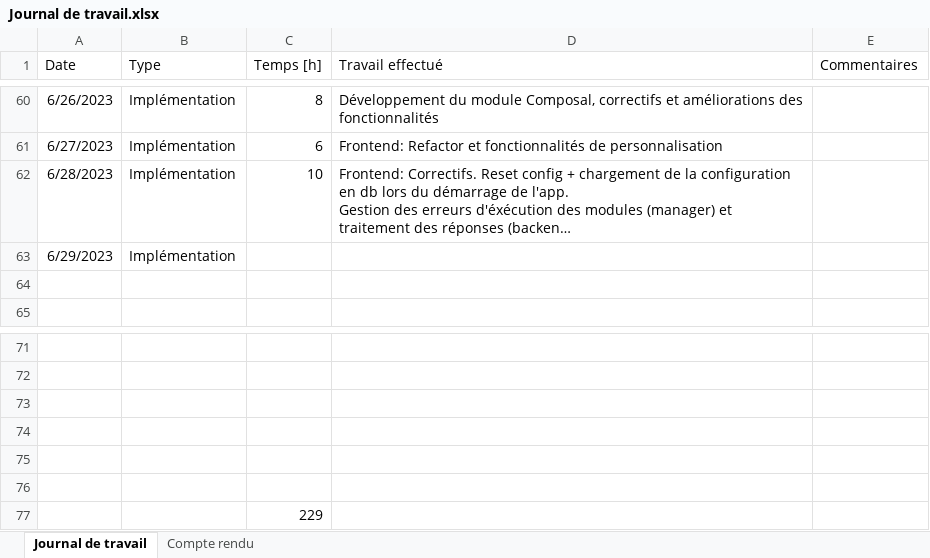
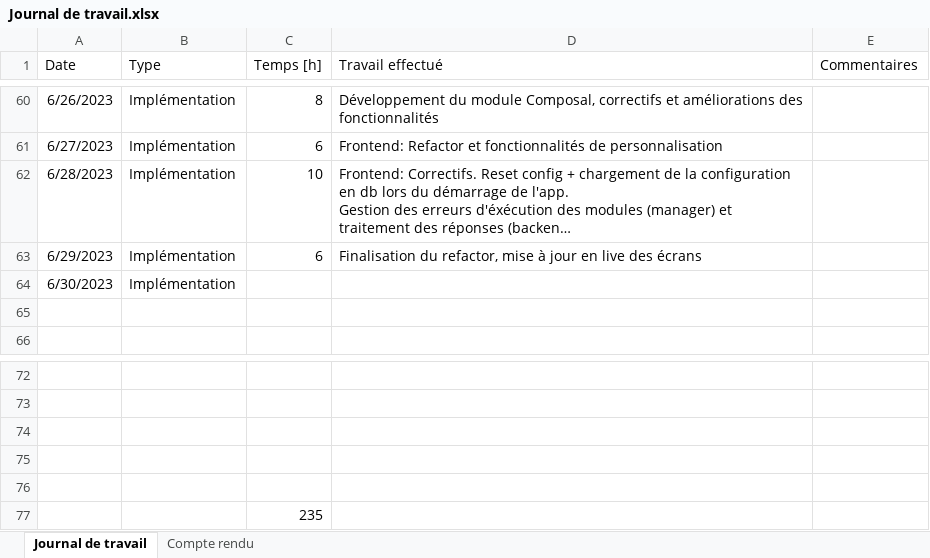
Before and after one commit to nicrausaz/tb-modularapp, an Excel workbook: docs/Journal de travail.xlsx, sheet Journal de travail, drawn as a sheet; only a part is shown, gaps mark what is left out; long unchanged cells end in …; values as stored, in another font and other column widths than the file's, no borders; table styles not drawn; removed rows and columns are numbered as before the commit, all else as after; the diff names each change by its address in the sheet, - before the commit and + after, or states it on an @@ line.

Commit message:
feat: live sync screen update to visualize

```diff
--- a/docs/Journal de travail.xlsx (sheet Journal de travail)
+++ b/docs/Journal de travail.xlsx (sheet Journal de travail)
+row 63: 6/29/2023 | Implémentation | 6 | Finalisation du refactor, mise à jour en live des écrans
-A64 (Date): 6/29/2023
+A64 (Date): 6/30/2023
-row 76: (empty)
-C77 (Temps [h]): 229
+C77 (Temps [h]): 235
```
Also changed, not shown: 8 other files.
